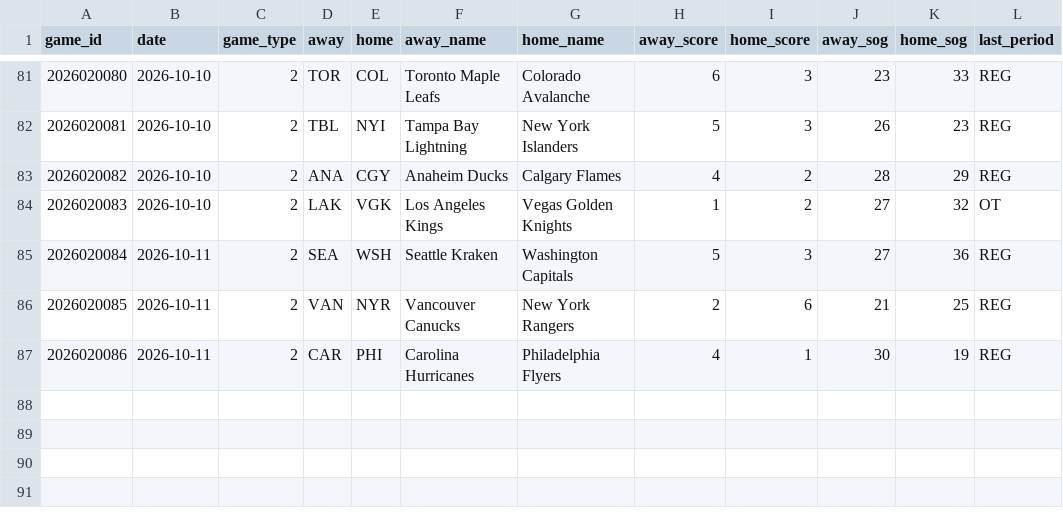
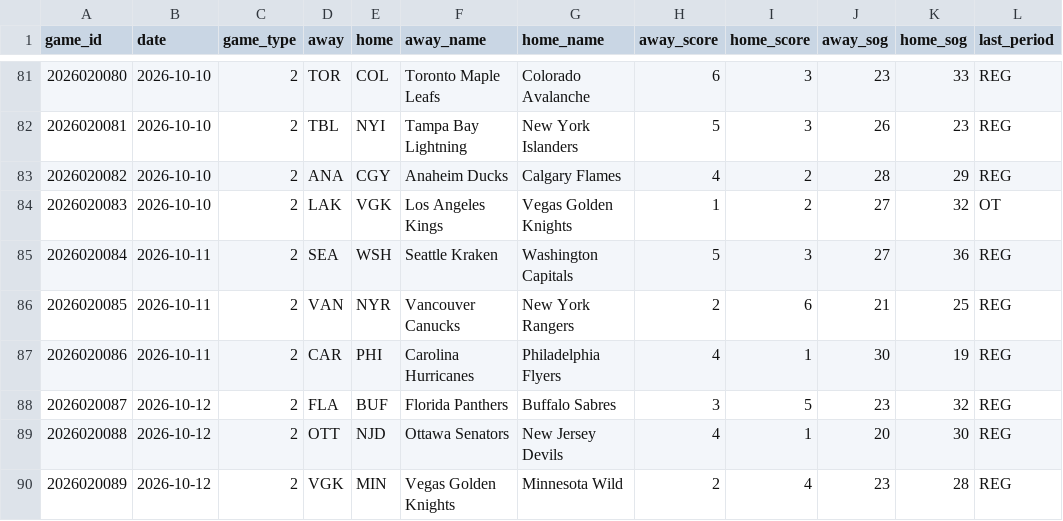
Before and after one commit to juhaopesonen/NHL-stats, a CSV file: data/2026-27/games.csv, drawn as a sheet; only a part is shown, gaps mark what is left out.

```diff
--- a/data/2026-27/games.csv
+++ b/data/2026-27/games.csv
@@ -87 +87,4 @@ game_id,date,game_type,away,home,away_name,home_name,away_score,home_score,away_
 2026020086,2026-10-11,2,CAR,PHI,Carolina Hurricanes,Philadelphia Flyers,4,1,30,19,REG
+2026020087,2026-10-12,2,FLA,BUF,Florida Panthers,Buffalo Sabres,3,5,23,32,REG
+2026020088,2026-10-12,2,OTT,NJD,Ottawa Senators,New Jersey Devils,4,1,20,30,REG
+2026020089,2026-10-12,2,VGK,MIN,Vegas Golden Knights,Minnesota Wild,2,4,23,28,REG
```
Also changed, not shown: data/2026-27/goalies.csv, data/2026-27/onice_games.csv, 11 other files.
